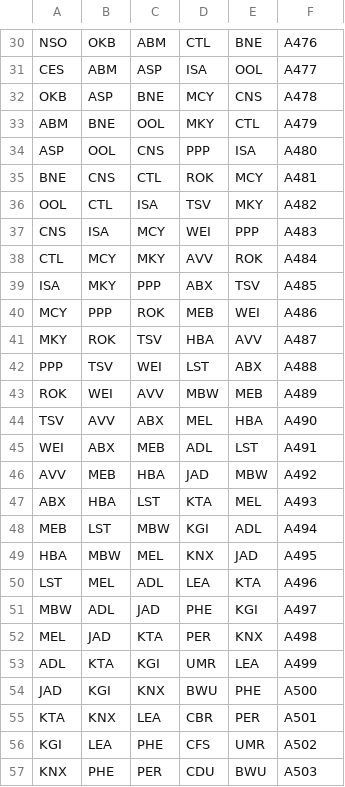
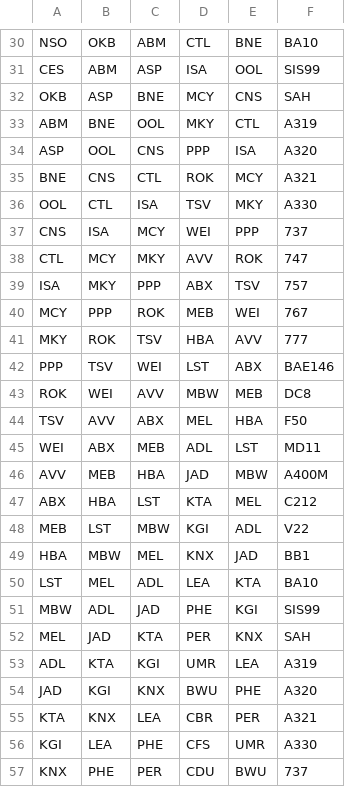
Before and after one commit to colin-c6/Airplanes_Project, a CSV file: airplanes_project/performance_testing/8new_csv.csv, drawn as a sheet; only a part is shown, gaps mark what is left out; the diff covers the shown part only; the diff names each change by its address in the sheet, - before the commit and + after, or states it on an @@ line.

```diff
--- a/airplanes_project/performance_testing/8new_csv.csv
+++ b/airplanes_project/performance_testing/8new_csv.csv
-F30: A476
+F30: BA10
-F31: A477
+F31: SIS99
-F32: A478
+F32: SAH
-F33: A479
+F33: A319
-F34: A480
+F34: A320
-F35: A481
+F35: A321
-F36: A482
+F36: A330
-F37: A483
+F37: 737
-F38: A484
+F38: 747
-F39: A485
+F39: 757
-F40: A486
+F40: 767
-F41: A487
+F41: 777
-F42: A488
+F42: BAE146
-F43: A489
+F43: DC8
-F44: A490
+F44: F50
-F45: A491
+F45: MD11
-F46: A492
+F46: A400M
-F47: A493
+F47: C212
-F48: A494
+F48: V22
-F49: A495
+F49: BB1
-F50: A496
+F50: BA10
-F51: A497
+F51: SIS99
-F52: A498
+F52: SAH
-F53: A499
+F53: A319
-F54: A500
+F54: A320
-F55: A501
+F55: A321
-F56: A502
+F56: A330
-F57: A503
+F57: 737
```
Also changed, not shown: 100 edited cells elsewhere in this file, airplanes_project/performance_testing/7new_csv.csv, airplanes_project/performance_testing/9new_csv.csv, 13 other files.
